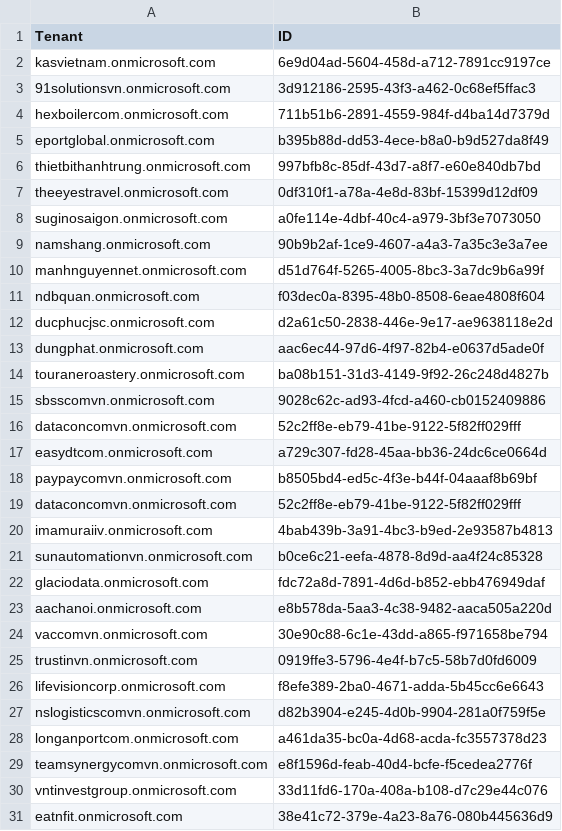
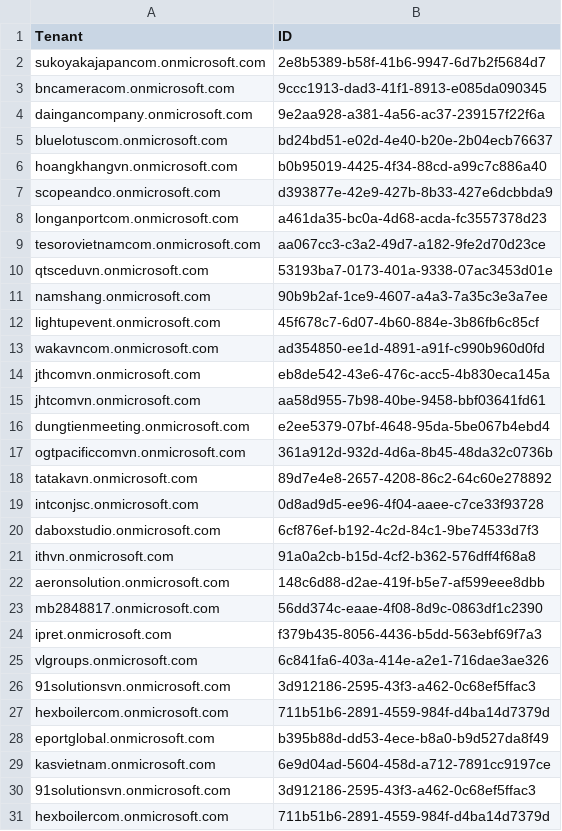
Before and after one commit to duyvirgo/fim, a CSV file: tenant_info.csv, drawn as a sheet; only a part is shown; the shorter side is filled out with more unchanged rows.

Commit message:
Update tenant_info.csv
update 14/01/2023

```diff
--- a/tenant_info.csv
+++ b/tenant_info.csv
@@ -1,2 +1,29 @@
 Tenant,ID
+sukoyakajapancom.onmicrosoft.com,2e8b5389-b58f-41b6-9947-6d7b2f5684d7
+bncameracom.onmicrosoft.com,9ccc1913-dad3-41f1-8913-e085da090345
+daingancompany.onmicrosoft.com,9e2aa928-a381-4a56-ac37-239157f22f6a
+bluelotuscom.onmicrosoft.com,bd24bd51-e02d-4e40-b20e-2b04ecb76637
+hoangkhangvn.onmicrosoft.com,b0b95019-4425-4f34-88cd-a99c7c886a40
+scopeandco.onmicrosoft.com,d393877e-42e9-427b-8b33-427e6dcbbda9
+longanportcom.onmicrosoft.com,a461da35-bc0a-4d68-acda-fc3557378d23
+tesorovietnamcom.onmicrosoft.com,aa067cc3-c3a2-49d7-a182-9fe2d70d23ce
+qtsceduvn.onmicrosoft.com,53193ba7-0173-401a-9338-07ac3453d01e
+namshang.onmicrosoft.com,90b9b2af-1ce9-4607-a4a3-7a35c3e3a7ee
+lightupevent.onmicrosoft.com,45f678c7-6d07-4b60-884e-3b86fb6c85cf
+wakavncom.onmicrosoft.com,ad354850-ee1d-4891-a91f-c990b960d0fd
+jthcomvn.onmicrosoft.com,eb8de542-43e6-476c-acc5-4b830eca145a
+jhtcomvn.onmicrosoft.com,aa58d955-7b98-40be-9458-bbf03641fd61
+dungtienmeeting.onmicrosoft.com,e2ee5379-07bf-4648-95da-5be067b4ebd4
+ogtpacificcomvn.onmicrosoft.com,361a912d-932d-4d6a-8b45-48da32c0736b
+tatakavn.onmicrosoft.com,89d7e4e8-2657-4208-86c2-64c60e278892
+intconjsc.onmicrosoft.com,0d8ad9d5-ee96-4f04-aaee-c7ce33f93728
+daboxstudio.onmicrosoft.com,6cf876ef-b192-4c2d-84c1-9be74533d7f3
+ithvn.onmicrosoft.com,91a0a2cb-b15d-4cf2-b362-576dff4f68a8
+aeronsolution.onmicrosoft.com,148c6d88-d2ae-419f-b5e7-af599eee8dbb
+mb2848817.onmicrosoft.com,56dd374c-eaae-4f08-8d9c-0863df1c2390
+ipret.onmicrosoft.com,f379b435-8056-4436-b5dd-563ebf69f7a3
+vlgroups.onmicrosoft.com,6c841fa6-403a-414e-a2e1-716dae3ae326
+91solutionsvn.onmicrosoft.com,3d912186-2595-43f3-a462-0c68ef5ffac3
+hexboilercom.onmicrosoft.com,711b51b6-2891-4559-984f-d4ba14d7379d
+eportglobal.onmicrosoft.com,b395b88d-dd53-4ece-b8a0-b9d527da8f49
 kasvietnam.onmicrosoft.com,6e9d04ad-5604-458d-a712-7891cc9197ce
```
